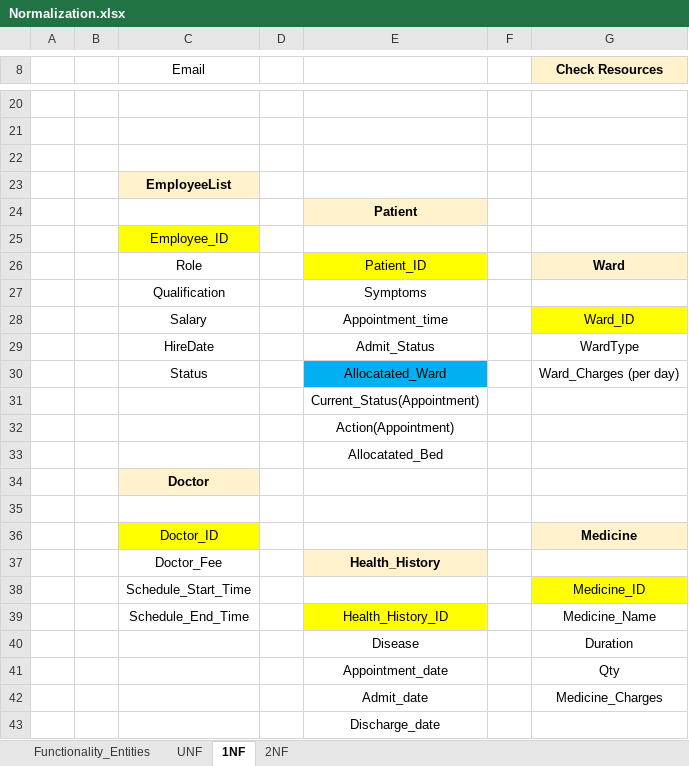
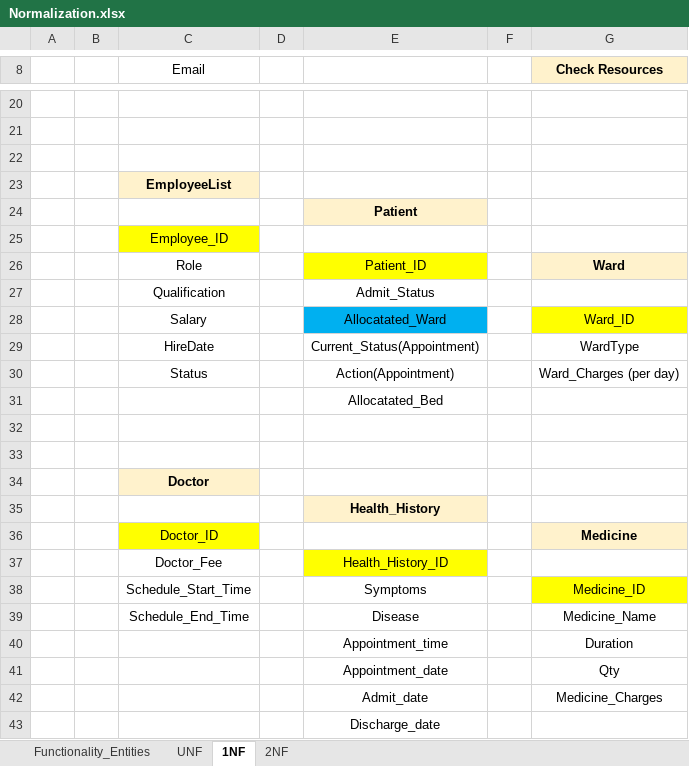
Before and after one commit to SagarPokale2000/Hospital_Management_System, an Excel workbook: documents/ER And Normalization/Normalization.xlsx, sheet 1NF, drawn as a sheet; only a part is shown, gaps mark what is left out; values as stored, in another font and other column widths than the file's, no borders; removed rows and columns are numbered as before the commit, all else as after; the diff names each change by its address in the sheet, - before the commit and + after, or states it on an @@ line.

```diff
--- a/documents/ER And Normalization/Normalization.xlsx (sheet 1NF)
+++ b/documents/ER And Normalization/Normalization.xlsx (sheet 1NF)
-E27: Symptoms
+E27: Admit_Status
-E28: Appointment_time
+E28: Allocatated_Ward
-E28 fill: none
+E28 fill: #00B0F0
-E29: Admit_Status
+E29: Current_Status(Appointment)
-E30: Allocatated_Ward
+E30: Action(Appointment)
-E30 fill: #00B0F0
+E30 fill: none
-row 31:  |  |  |  | Current_Status(Appointment)
-row 32:  |  |  |  | Action(Appointment)
+row 32: (empty)
+row 33: (empty)
-E35: (empty)
+E35: Health_History
-E35 fill: none
+E35 fill: #FFF2CC
-E37: Health_History
+E37: Health_History_ID
@@ E37 fill: #FFF2CC → #FFFF00, bold: on → off @@
-E38: (empty)
+E38: Symptoms
-E39: Health_History_ID
+E39: Disease
-E39 fill: #FFFF00
+E39 fill: none
-E40: Disease
+E40: Appointment_time
```
Also changed, not shown: sheet 2NF, 1 other file.
